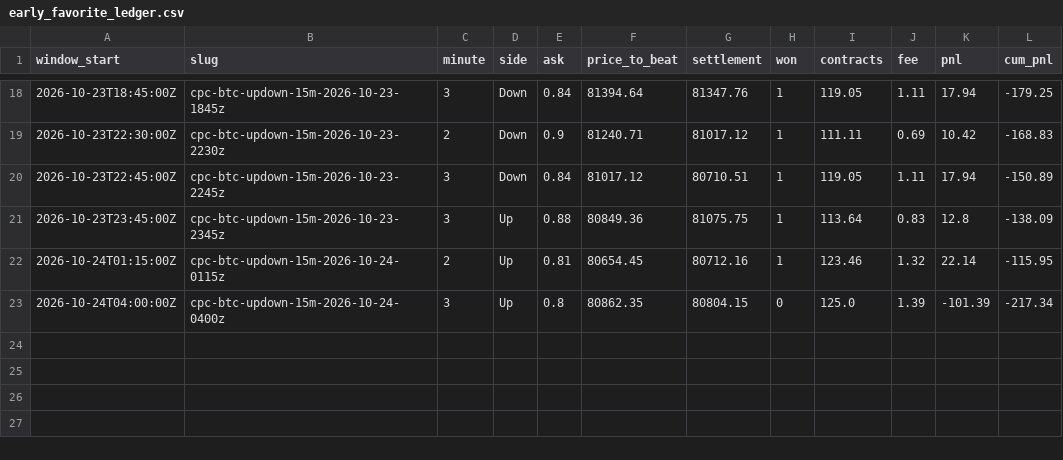
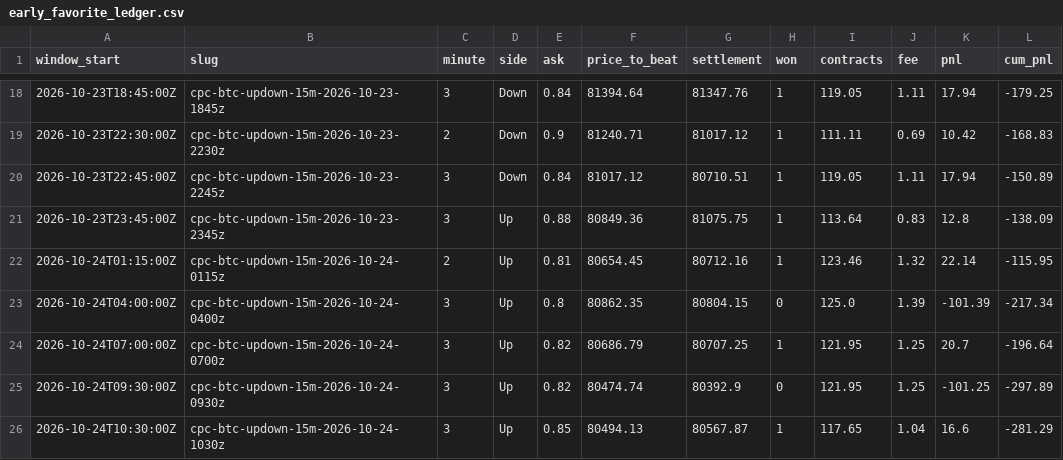
Before and after one commit to watkast/predictionbots, a CSV file: polyus/early_favorite/early_favorite_ledger.csv, drawn as a sheet; only a part is shown, gaps mark what is left out.

Commit message:
polyus 2026-10-24T10:55:59Z

```diff
--- a/polyus/early_favorite/early_favorite_ledger.csv
+++ b/polyus/early_favorite/early_favorite_ledger.csv
@@ -23 +23,4 @@ window_start,slug,minute,side,ask,price_to_beat,settlement,won,contracts,fee,pnl
 2026-10-24T04:00:00Z,cpc-btc-updown-15m-2026-10-24-0400z,3,Up,0.8,80862.35,80804.15,0,125.0,1.39,-101.39,-217.34
+2026-10-24T07:00:00Z,cpc-btc-updown-15m-2026-10-24-0700z,3,Up,0.82,80686.79,80707.25,1,121.95,1.25,20.7,-196.64
+2026-10-24T09:30:00Z,cpc-btc-updown-15m-2026-10-24-0930z,3,Up,0.82,80474.74,80392.9,0,121.95,1.25,-101.25,-297.89
+2026-10-24T10:30:00Z,cpc-btc-updown-15m-2026-10-24-1030z,3,Up,0.85,80494.13,80567.87,1,117.65,1.04,16.6,-281.29
```
Also changed, not shown: 27 other files.
